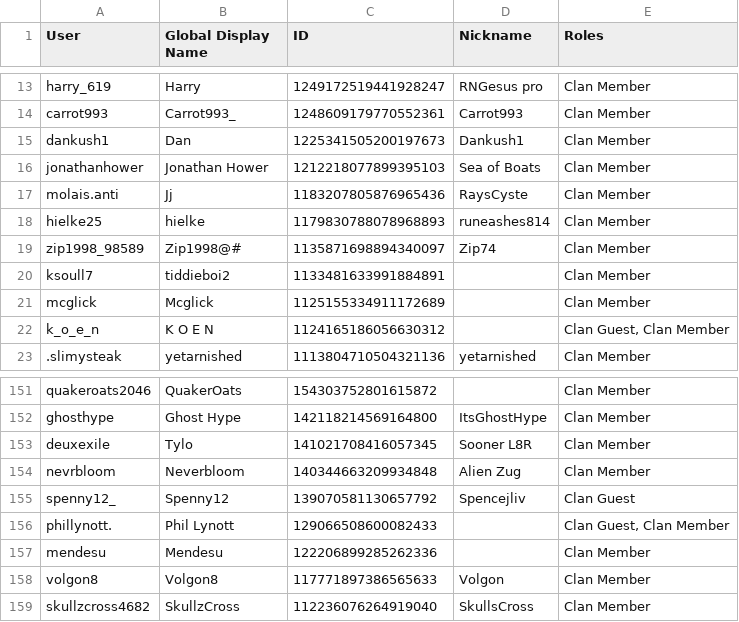
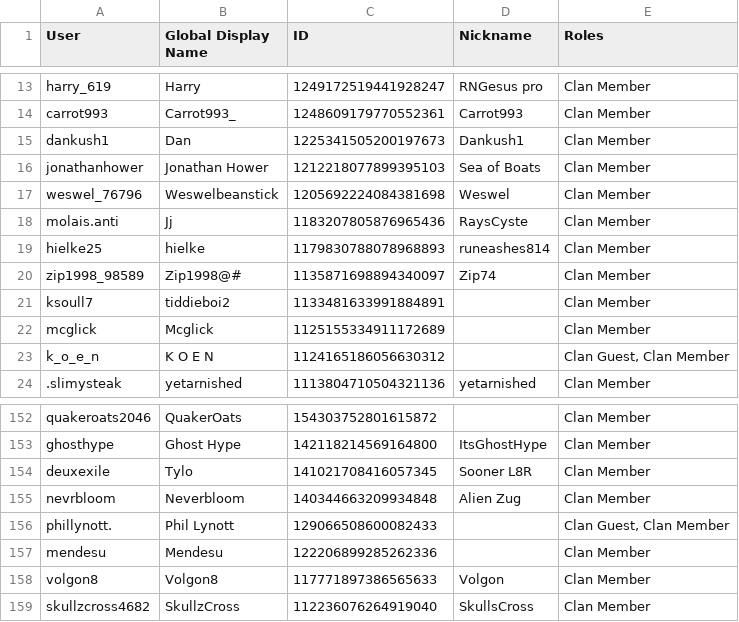
Before and after one commit to PinkyOSRS/osrs-clan-rank-sync, a CSV file: data/discord_members.csv, drawn as a sheet; only a part is shown, gaps mark what is left out.

Commit message:
Update discord_members.csv (2025-10-05T11:16:28.496209 UTC)

```diff
--- a/data/discord_members.csv
+++ b/data/discord_members.csv
@@ -16,2 +16,3 @@ dankush1,Dan,1225341505200197673,Dankush1,Clan Member
 jonathanhower,Jonathan Hower,1212218077899395103,Sea of Boats,Clan Member
+weswel_76796,Weswelbeanstick,1205692224084381698,Weswel,Clan Member
 molais.anti,Jj,1183207805876965436,RaysCyste,Clan Member
@@ -154,3 +155,2 @@ deuxexile,Tylo,141021708416057345,Sooner L8R,Clan Member
 nevrbloom,Neverbloom,140344663209934848,Alien Zug,Clan Member
-spenny12_,Spenny12,139070581130657792,Spencejliv,Clan Guest
 phillynott.,Phil Lynott,129066508600082433,,"Clan Guest, Clan Member"
```
